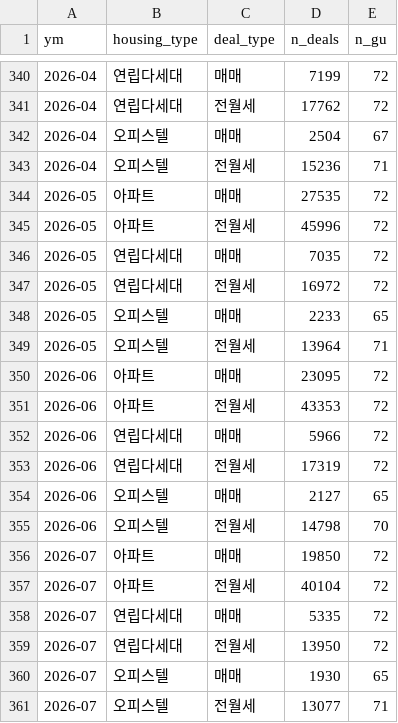
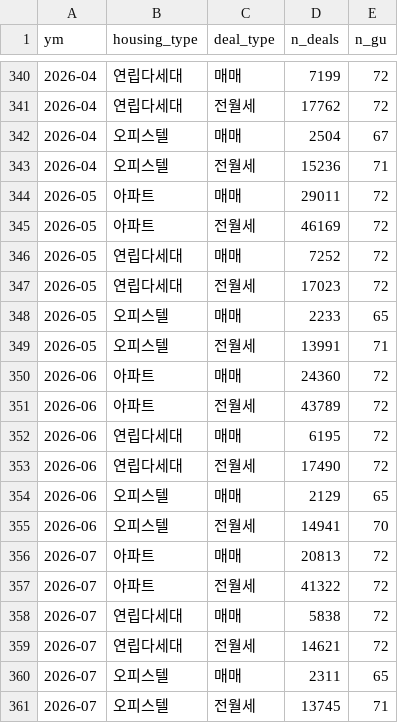
Before and after one commit to Aliasss/estate_pj, a CSV file: data/monthly_coverage.csv, drawn as a sheet; only a part is shown, gaps mark what is left out.

```diff
--- a/data/monthly_coverage.csv
+++ b/data/monthly_coverage.csv
@@ -343,19 +343,19 @@
 2026-04,오피스텔,전월세,15236,71
-2026-05,아파트,매매,27535,72
-2026-05,아파트,전월세,45996,72
-2026-05,연립다세대,매매,7035,72
-2026-05,연립다세대,전월세,16972,72
+2026-05,아파트,매매,29011,72
+2026-05,아파트,전월세,46169,72
+2026-05,연립다세대,매매,7252,72
+2026-05,연립다세대,전월세,17023,72
 2026-05,오피스텔,매매,2233,65
-2026-05,오피스텔,전월세,13964,71
-2026-06,아파트,매매,23095,72
-2026-06,아파트,전월세,43353,72
-2026-06,연립다세대,매매,5966,72
-2026-06,연립다세대,전월세,17319,72
-2026-06,오피스텔,매매,2127,65
-2026-06,오피스텔,전월세,14798,70
-2026-07,아파트,매매,19850,72
-2026-07,아파트,전월세,40104,72
-2026-07,연립다세대,매매,5335,72
-2026-07,연립다세대,전월세,13950,72
-2026-07,오피스텔,매매,1930,65
-2026-07,오피스텔,전월세,13077,71
+2026-05,오피스텔,전월세,13991,71
+2026-06,아파트,매매,24360,72
+2026-06,아파트,전월세,43789,72
+2026-06,연립다세대,매매,6195,72
+2026-06,연립다세대,전월세,17490,72
+2026-06,오피스텔,매매,2129,65
+2026-06,오피스텔,전월세,14941,70
+2026-07,아파트,매매,20813,72
+2026-07,아파트,전월세,41322,72
+2026-07,연립다세대,매매,5838,72
+2026-07,연립다세대,전월세,14621,72
+2026-07,오피스텔,매매,2311,65
+2026-07,오피스텔,전월세,13745,71
```
Also changed, not shown: 4 other files.
